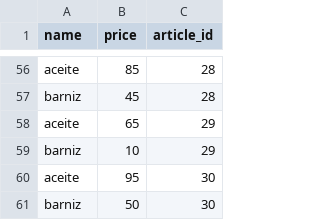
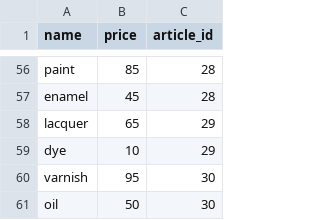
Before and after one commit to aingelmo/muebles, a CSV file: data/csv/finishings.csv, drawn as a sheet; only a part is shown, gaps mark what is left out; the diff covers the shown part only; the diff names each change by its address in the sheet, - before the commit and + after, or states it on an @@ line.

```diff
--- a/data/csv/finishings.csv
+++ b/data/csv/finishings.csv
-A56 (name): aceite
+A56 (name): paint
-A57 (name): barniz
+A57 (name): enamel
-A58 (name): aceite
+A58 (name): lacquer
-A59 (name): barniz
+A59 (name): dye
-A60 (name): aceite
+A60 (name): varnish
-A61 (name): barniz
+A61 (name): oil
```
Also changed, not shown: 54 edited cells elsewhere in this file, data/csv/articles.csv, data/csv/dimensions.csv, 36 other files.
